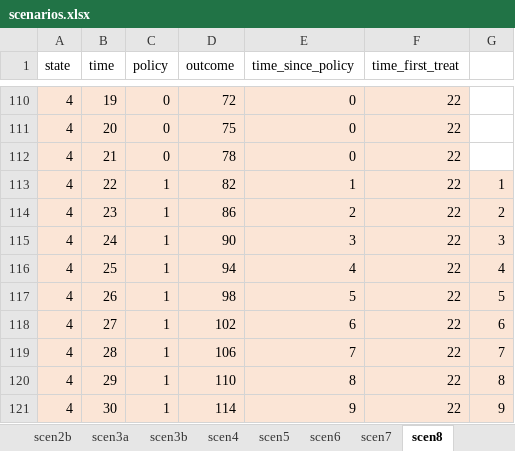
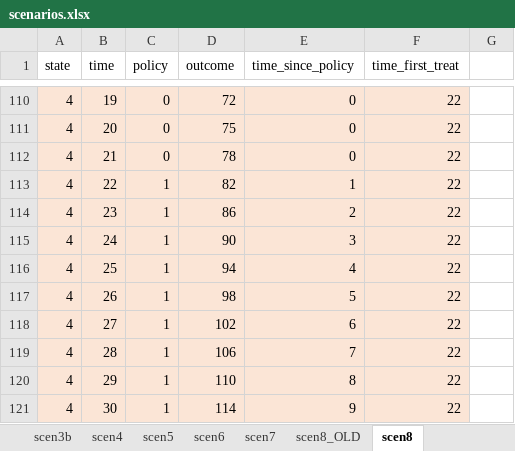
Before and after one commit to degoin/TWFE-simulation, an Excel workbook: data/scenarios.xlsx, sheet scen8, drawn as a sheet; only a part is shown, gaps mark what is left out; values as stored, in another font and other column widths than the file's, no borders; the diff covers the shown part only; the diff names each change by its address in the sheet, - before the commit and + after, or states it on an @@ line.

```diff
--- a/data/scenarios.xlsx (sheet scen8)
+++ b/data/scenarios.xlsx (sheet scen8)
+sheet tab: scen8_OLD
-G113: 1
+G113: (empty)
-G113:G121 fill: #FBE5D6
+G113:G121 fill: none
-G114: 2
+G114: (empty)
-G115: 3
+G115: (empty)
-G116: 4
+G116: (empty)
-G117: 5
+G117: (empty)
-G118: 6
+G118: (empty)
-G119: 7
+G119: (empty)
-G120: 8
+G120: (empty)
-G121: 9
+G121: (empty)
```
Also changed, not shown: 16 edited cells and cell formats elsewhere in this sheet, 2 other files.
